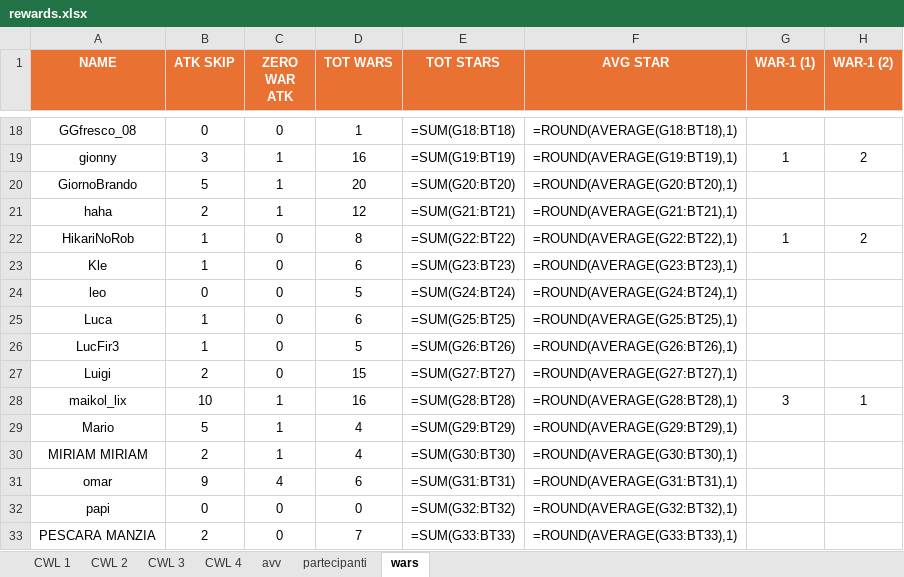
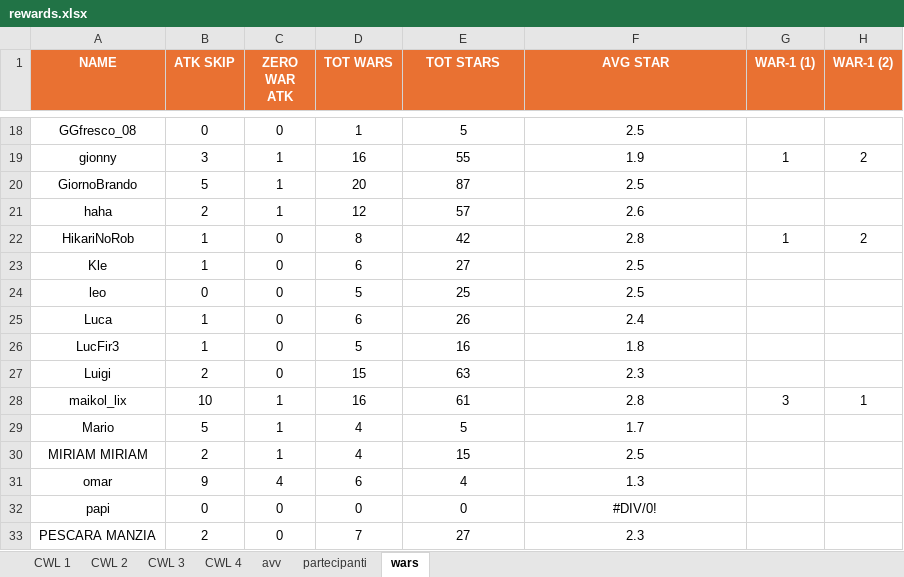
Before and after one commit to piegian99ita/clashMacacos, an Excel workbook: rewards.xlsx, sheet wars, drawn as a sheet; only a part is shown, gaps mark what is left out; values as stored, in another font and other column widths than the file's, no borders; formulas without a stored value are shown as written; the diff covers the shown part only; the diff names each change by its address in the sheet, - before the commit and + after, or states it on an @@ line.

```diff
--- a/rewards.xlsx (sheet wars)
+++ b/rewards.xlsx (sheet wars)
-E18 (TOT STARS): =SUM(G18:BT18)
+E18 (TOT STARS): 5
-F18 (AVG STAR): =ROUND(AVERAGE(G18:BT18),1)
+F18 (AVG STAR): 2.5
-E19 (TOT STARS): =SUM(G19:BT19)
+E19 (TOT STARS): 55
-F19 (AVG STAR): =ROUND(AVERAGE(G19:BT19),1)
+F19 (AVG STAR): 1.9
-E20 (TOT STARS): =SUM(G20:BT20)
+E20 (TOT STARS): 87
-F20 (AVG STAR): =ROUND(AVERAGE(G20:BT20),1)
+F20 (AVG STAR): 2.5
-E21 (TOT STARS): =SUM(G21:BT21)
+E21 (TOT STARS): 57
-F21 (AVG STAR): =ROUND(AVERAGE(G21:BT21),1)
+F21 (AVG STAR): 2.6
-E22 (TOT STARS): =SUM(G22:BT22)
+E22 (TOT STARS): 42
-F22 (AVG STAR): =ROUND(AVERAGE(G22:BT22),1)
+F22 (AVG STAR): 2.8
-E23 (TOT STARS): =SUM(G23:BT23)
+E23 (TOT STARS): 27
-F23 (AVG STAR): =ROUND(AVERAGE(G23:BT23),1)
+F23 (AVG STAR): 2.5
-E24 (TOT STARS): =SUM(G24:BT24)
+E24 (TOT STARS): 25
-F24 (AVG STAR): =ROUND(AVERAGE(G24:BT24),1)
+F24 (AVG STAR): 2.5
-E25 (TOT STARS): =SUM(G25:BT25)
+E25 (TOT STARS): 26
-F25 (AVG STAR): =ROUND(AVERAGE(G25:BT25),1)
+F25 (AVG STAR): 2.4
-E26 (TOT STARS): =SUM(G26:BT26)
+E26 (TOT STARS): 16
-F26 (AVG STAR): =ROUND(AVERAGE(G26:BT26),1)
+F26 (AVG STAR): 1.8
-E27 (TOT STARS): =SUM(G27:BT27)
+E27 (TOT STARS): 63
-F27 (AVG STAR): =ROUND(AVERAGE(G27:BT27),1)
+F27 (AVG STAR): 2.3
-E28 (TOT STARS): =SUM(G28:BT28)
+E28 (TOT STARS): 61
-F28 (AVG STAR): =ROUND(AVERAGE(G28:BT28),1)
+F28 (AVG STAR): 2.8
-E29 (TOT STARS): =SUM(G29:BT29)
+E29 (TOT STARS): 5
-F29 (AVG STAR): =ROUND(AVERAGE(G29:BT29),1)
+F29 (AVG STAR): 1.7
-E30 (TOT STARS): =SUM(G30:BT30)
+E30 (TOT STARS): 15
-F30 (AVG STAR): =ROUND(AVERAGE(G30:BT30),1)
+F30 (AVG STAR): 2.5
-E31 (TOT STARS): =SUM(G31:BT31)
+E31 (TOT STARS): 4
-F31 (AVG STAR): =ROUND(AVERAGE(G31:BT31),1)
+F31 (AVG STAR): 1.3
-E32 (TOT STARS): =SUM(G32:BT32)
+E32 (TOT STARS): 0
-F32 (AVG STAR): =ROUND(AVERAGE(G32:BT32),1)
+F32 (AVG STAR): #DIV/0!
-E33 (TOT STARS): =SUM(G33:BT33)
+E33 (TOT STARS): 27
-F33 (AVG STAR): =ROUND(AVERAGE(G33:BT33),1)
+F33 (AVG STAR): 2.3
```
Also changed, not shown: 68 edited cells elsewhere in this sheet, sheet CWL 2, sheet partecipanti, hidden cells.
